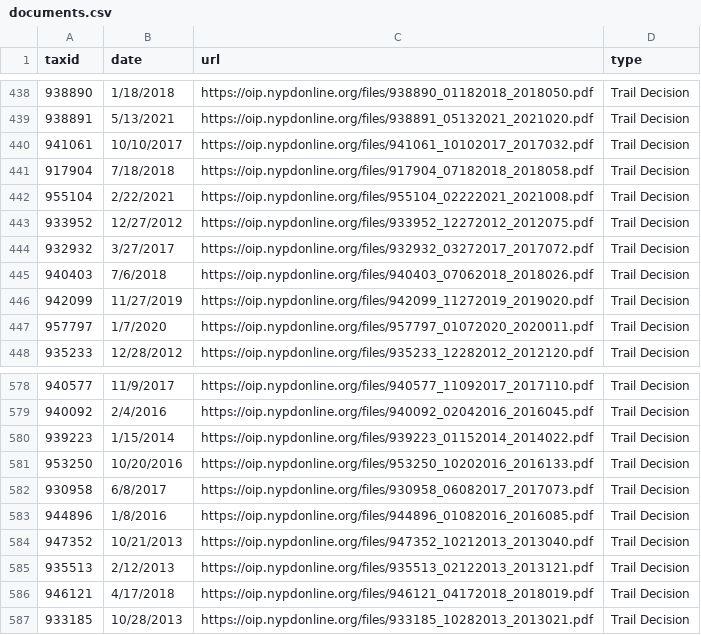
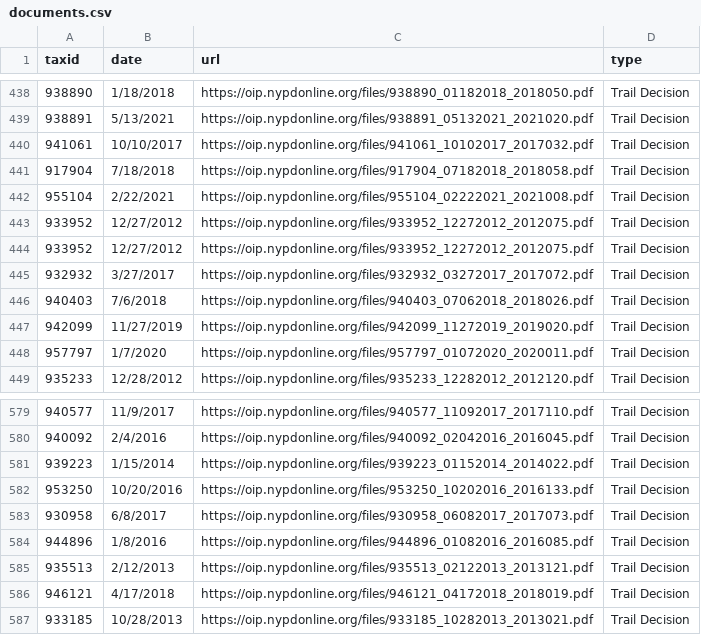
Before and after one commit to ryanwatkins/nypd-officer-profiles, a CSV file: documents.csv, drawn as a sheet; only a part is shown, gaps mark what is left out.

```diff
--- a/documents.csv
+++ b/documents.csv
@@ -443,2 +443,3 @@ taxid,date,url,type
 933952,12/27/2012,https://oip.nypdonline.org/files/933952_12272012_2012075.pdf,Trail Decision
+933952,12/27/2012,https://oip.nypdonline.org/files/933952_12272012_2012075.pdf,Trail Decision
 932932,3/27/2017,https://oip.nypdonline.org/files/932932_03272017_2017072.pdf,Trail Decision
@@ -583,3 +584,2 @@ taxid,date,url,type
 944896,1/8/2016,https://oip.nypdonline.org/files/944896_01082016_2016085.pdf,Trail Decision
-947352,10/21/2013,https://oip.nypdonline.org/files/947352_10212013_2013040.pdf,Trail Decision
 935513,2/12/2013,https://oip.nypdonline.org/files/935513_02122013_2013121.pdf,Trail Decision
```
Also changed, not shown: 28 other files.
